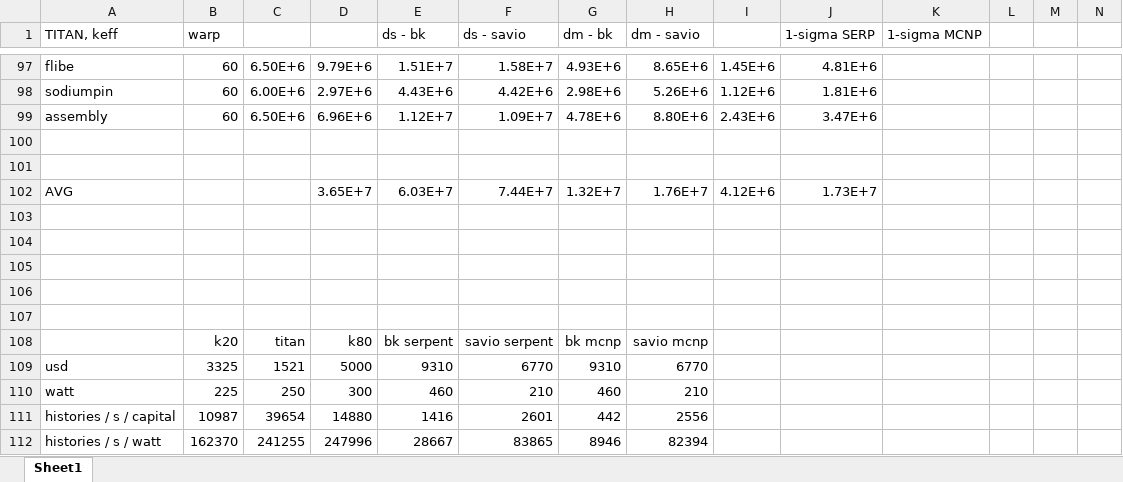
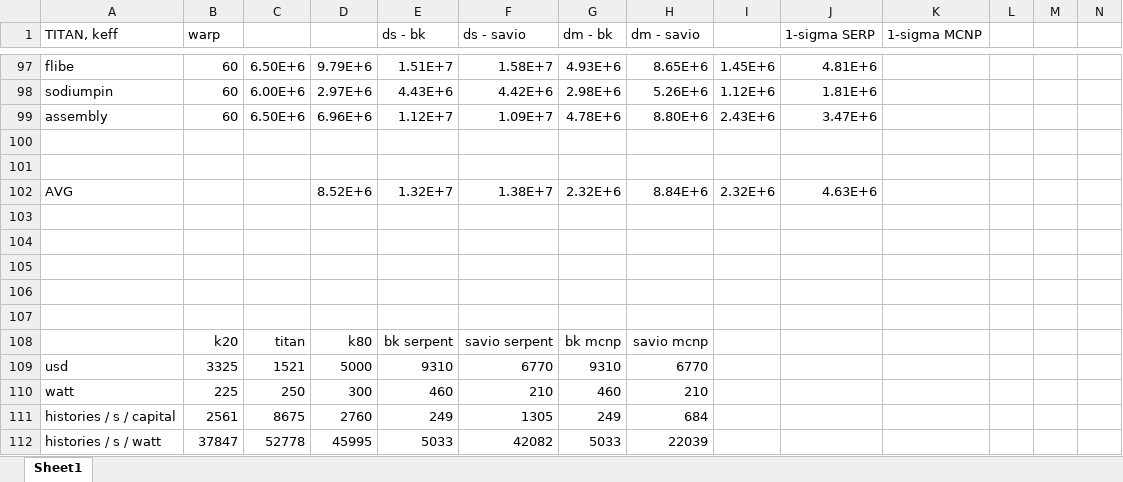
Before and after one commit to sellitforcache/annals-results, an Excel workbook: results.xlsx, sheet Sheet1, drawn as a sheet; only a part is shown, gaps mark what is left out; values as stored, in another font and other column widths than the file's, no borders; removed rows and columns are numbered as before the commit, all else as after; rows hold the shown columns only; the diff names each change by its address in the sheet, - before the commit and + after, or states it on an @@ line.

```diff
--- a/results.xlsx (sheet Sheet1)
+++ b/results.xlsx (sheet Sheet1)
-row 102: AVG |  |  | 3.65E+7 | 6.03E+7 | 7.44E+7 | 1.32E+7 | 1.76E+7 | 4.12E+6 | 1.73E+7
+row 102: AVG |  |  | 8.52E+6 | 1.32E+7 | 1.38E+7 | 2.32E+6 | 8.84E+6 | 2.32E+6 | 4.63E+6
-row 111: histories / s / capital | 10987 | 39654 | 14880 | 1416 | 2601 | 442 | 2556
-row 112: histories / s / watt | 162370 | 241255 | 247996 | 28667 | 83865 | 8946 | 82394
+row 111: histories / s / capital | 2561 | 8675 | 2760 | 249 | 1305 | 249 | 684
+row 112: histories / s / watt | 37847 | 52778 | 45995 | 5033 | 42082 | 5033 | 22039
```
Also changed, not shown: 3 other files.
